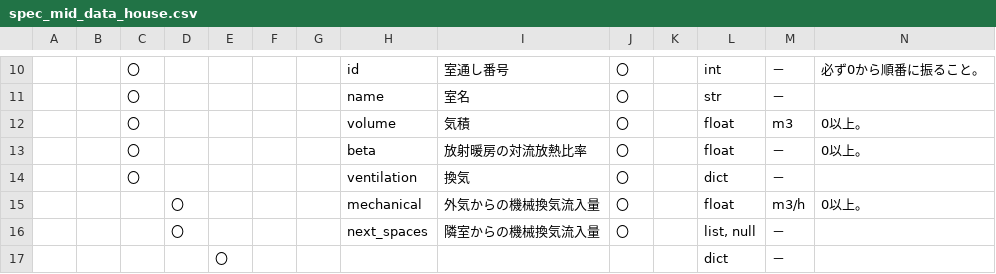
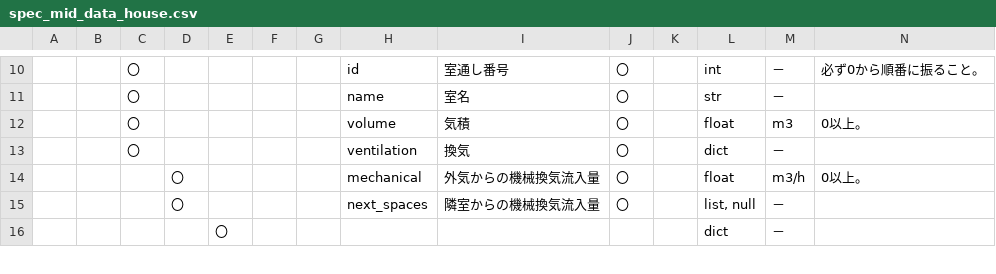
Before and after one commit to BRI-EES-House/heat_load_calc, a CSV file: docs/data_spec/spec_mid_data_house.csv, drawn as a sheet; only a part is shown, gaps mark what is left out; rows hold the shown columns only; the diff names each change by its address in the sheet, - before the commit and + after, or states it on an @@ line.

Commit message:
mid_data_house の定義表を書き換える。

```diff
--- a/docs/data_spec/spec_mid_data_house.csv
+++ b/docs/data_spec/spec_mid_data_house.csv
-row 13:  |  | 〇 |  |  |  |  | beta | 放射暖房の対流放熱比率 | 〇 |  | float | － | 0以上。
```
